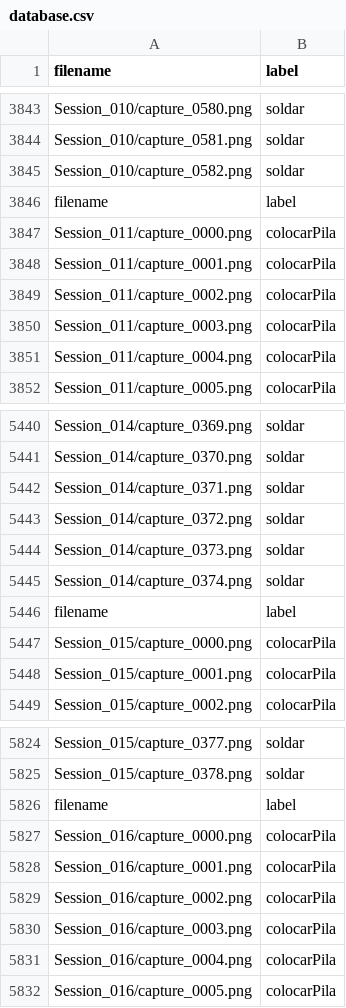
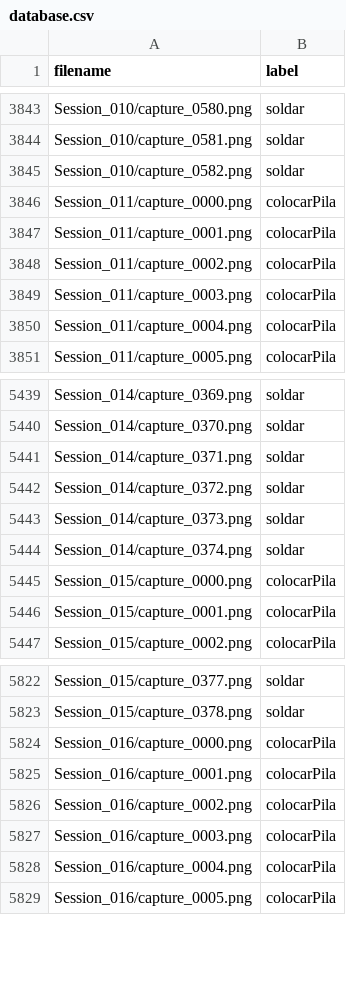
Before and after one commit to iraidabadlopez/TFM_InteligentTutor, a CSV file: Capturas/Capturas_256x256/CapturasVR/database.csv, drawn as a sheet; only a part is shown, gaps mark what is left out.

Commit message:
train models without data augmentation

```diff
--- a/Capturas/Capturas_256x256/CapturasVR/database.csv
+++ b/Capturas/Capturas_256x256/CapturasVR/database.csv
@@ -3845,3 +3845,2 @@ Session_010/capture_0581.png,soldar
 Session_010/capture_0582.png,soldar
-filename,label
 Session_011/capture_0000.png,colocarPila
@@ -5445,3 +5444,2 @@ Session_014/capture_0373.png,soldar
 Session_014/capture_0374.png,soldar
-filename,label
 Session_015/capture_0000.png,colocarPila
@@ -5825,3 +5823,2 @@ Session_015/capture_0377.png,soldar
 Session_015/capture_0378.png,soldar
-filename,label
 Session_016/capture_0000.png,colocarPila
```
Also changed, not shown: 3 other files.
